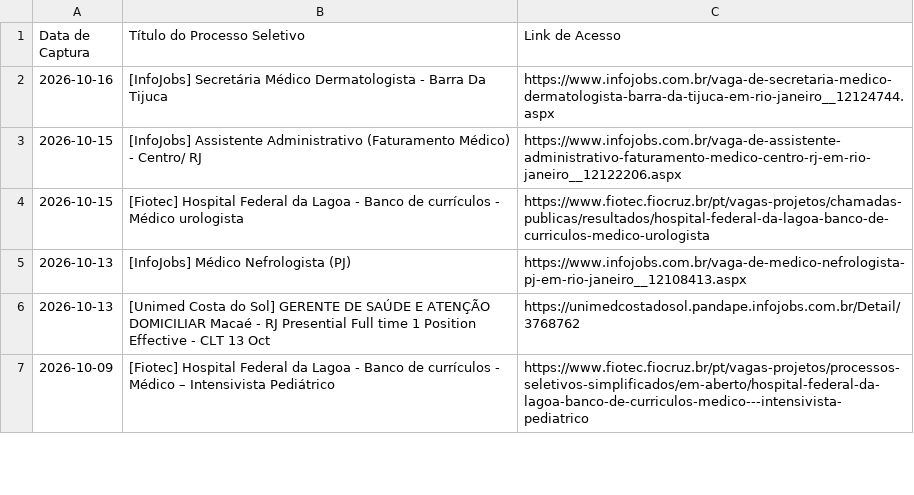
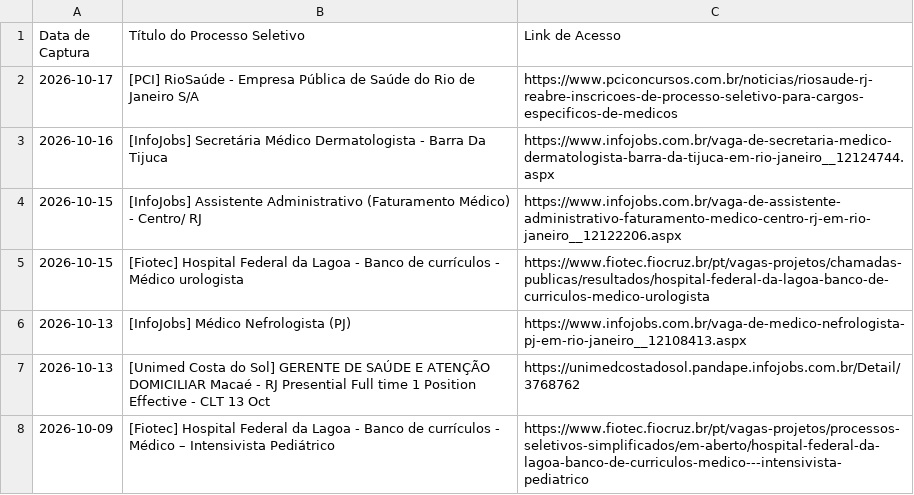
Before and after one commit to FredECI/med-alert, a CSV file: vagas_abertas.csv, drawn as a sheet; only a part is shown; the diff names each change by its address in the sheet, - before the commit and + after, or states it on an @@ line.

```diff
--- a/vagas_abertas.csv
+++ b/vagas_abertas.csv
+row 2: 2026-10-17 | [PCI] RioSaúde - Empresa Pública de Saúde do Rio de Janeiro S/A | https://www.pciconcursos.com.br/noticias/riosaude-rj-reabre-inscricoes-de-processo-seletivo-para-cargos-especificos-de-medicos
```
Also changed, not shown: 3 other files.
